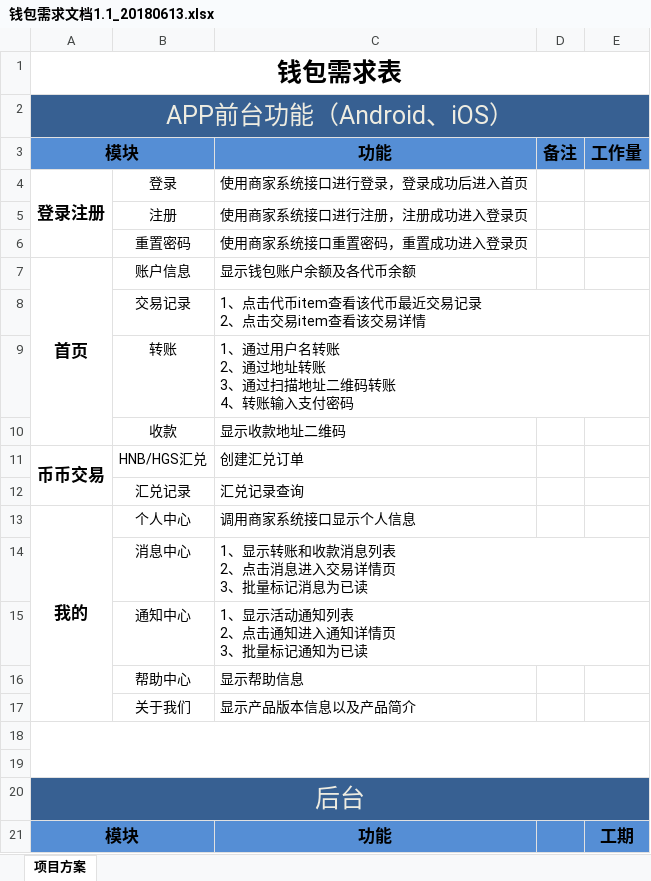
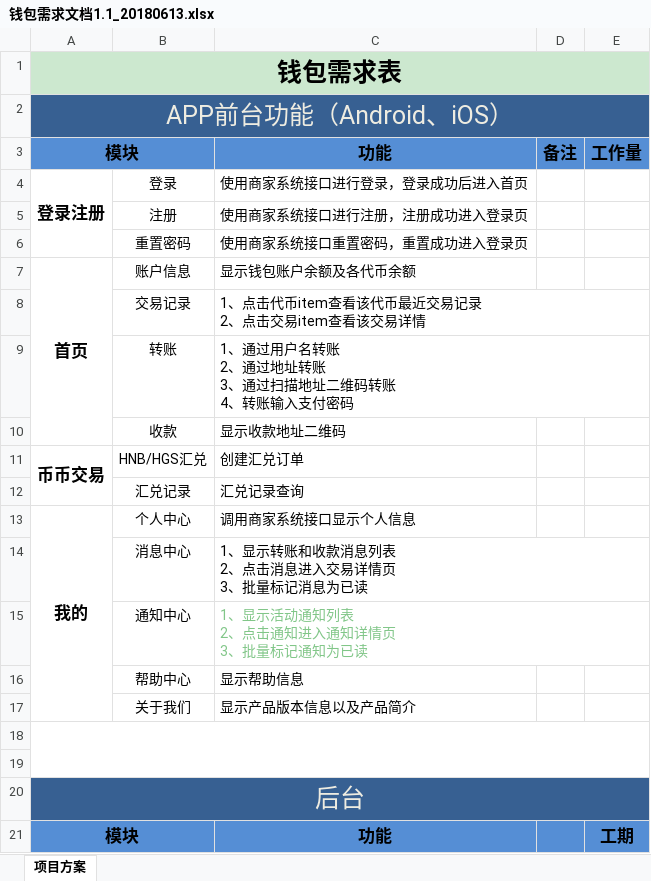
Before and after one commit to LV0404/DailyNote, an Excel workbook: 钱包/钱包需求文档1.1_20180613.xlsx, sheet 项目方案, drawn as a sheet; only a part is shown; values as stored, in another font and other column widths than the file's, no borders; the diff names each change by its address in the sheet, - before the commit and + after, or states it on an @@ line.

```diff
--- a/钱包/钱包需求文档1.1_20180613.xlsx (sheet 项目方案)
+++ b/钱包/钱包需求文档1.1_20180613.xlsx (sheet 项目方案)
-A1:E1 fill: none
+A1:E1 fill: #CCE8CF
-C15 text colour: black
+C15 text colour: #81C688
```
Also changed, not shown: 1 other file.
